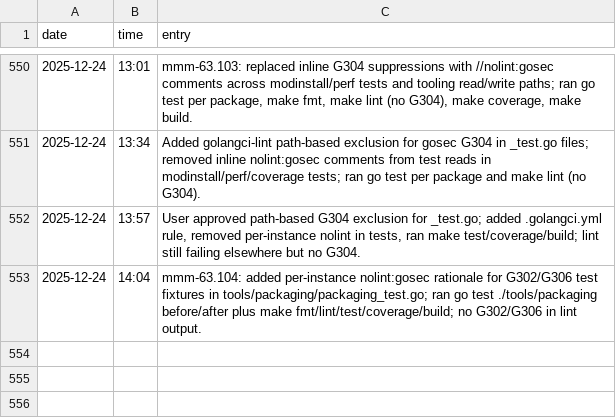
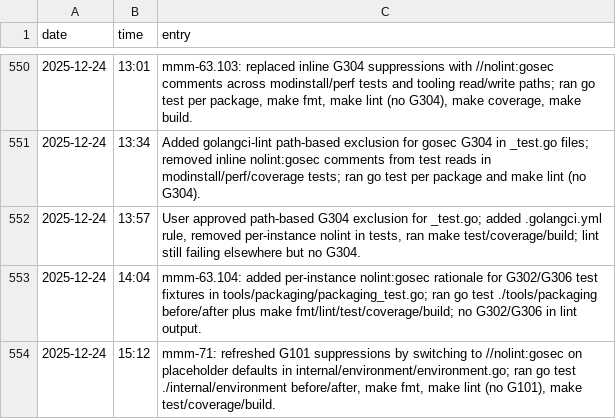
Before and after one commit to meza/minecraft-mod-manager, a TSV file: memory.tsv, drawn as a sheet; only a part is shown, gaps mark what is left out.

```diff
--- a/memory.tsv
+++ b/memory.tsv
@@ -553 +553,2 @@ date	time	entry
 2025-12-24	14:04	mmm-63.104: added per-instance nolint:gosec rationale for G302/G306 test fixtures in tools/packaging/packaging_test.go; ran go test ./tools/packaging before/after plus make fmt/lint/test/coverage/build; no G302/G306 in lint output.
+2025-12-24	15:12	mmm-71: refreshed G101 suppressions by switching to //nolint:gosec on placeholder defaults in internal/environment/environment.go; ran go test ./internal/environment before/after, make fmt, make lint (no G101), make test/coverage/build.
```
Also changed, not shown: 2 other files.
